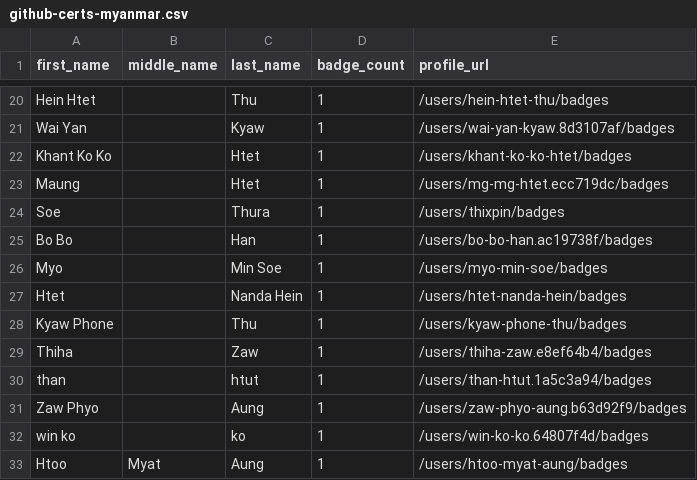
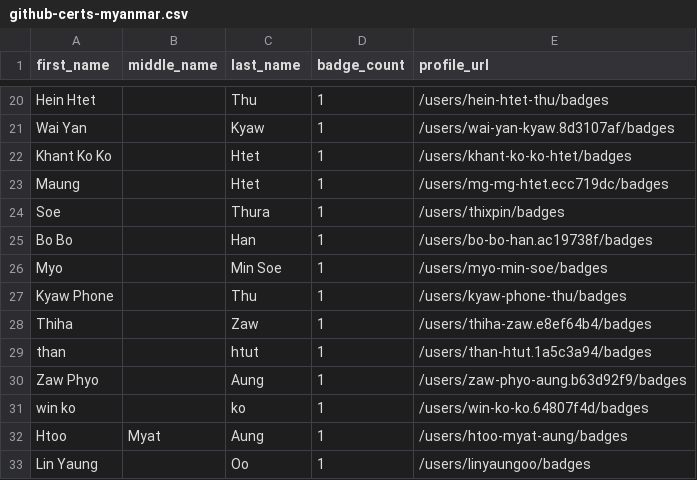
Before and after one commit to andrediasbr/github-certification-ranking, a CSV file: datasource/github-certs-myanmar.csv, drawn as a sheet; only a part is shown, gaps mark what is left out; the shorter side is filled out with more unchanged rows; the diff names each change by its address in the sheet, - before the commit and + after, or states it on an @@ line.

```diff
--- a/datasource/github-certs-myanmar.csv
+++ b/datasource/github-certs-myanmar.csv
-row 27: Htet |  | Nanda Hein | 1 | /users/htet-nanda-hein/badges
```
Also changed, not shown: datasource/github-certs-australia.csv, datasource/github-certs-brazil.csv, 14 other files.
